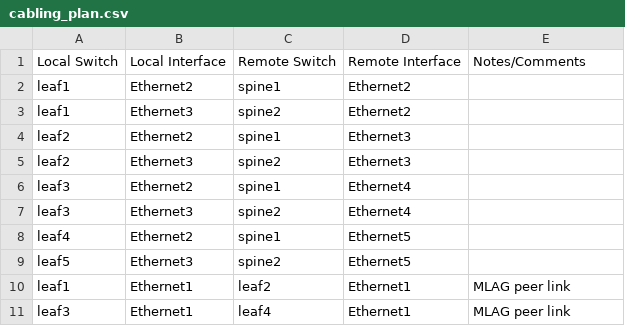
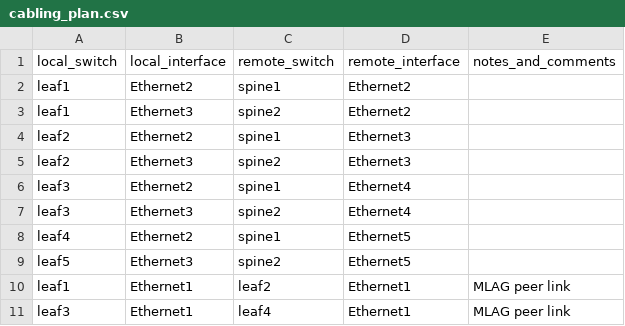
Before and after one commit to arista-netdevops-community/avd-cookiecutter, a CSV file: CSVs/cabling_plan.csv, drawn as a sheet; removed rows and columns are numbered as before the commit, all else as after; the diff names each change by its address in the sheet, - before the commit and + after, or states it on an @@ line.

```diff
--- a/CSVs/cabling_plan.csv
+++ b/CSVs/cabling_plan.csv
-row 1: Local Switch | Local Interface | Remote Switch | Remote Interface | Notes/Comments
+row 1: local_switch | local_interface | remote_switch | remote_interface | notes_and_comments
```
Also changed, not shown: CSVs/servers.csv, CSVs/vlans_and_svis.csv, 5 other files.
